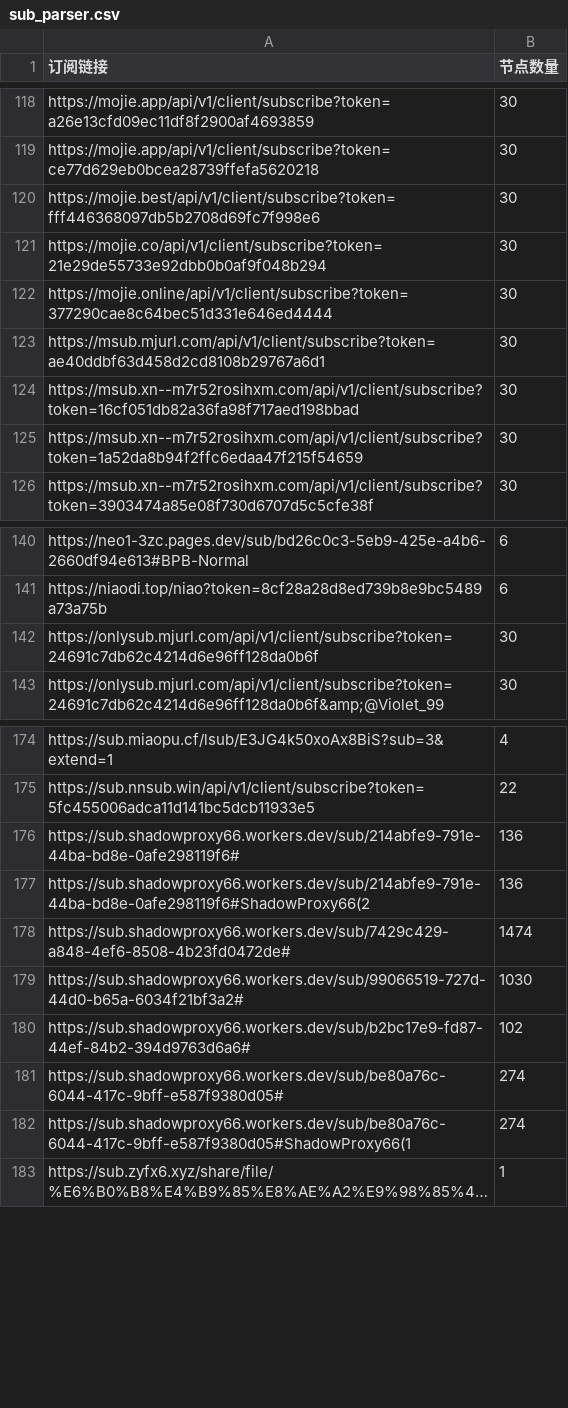
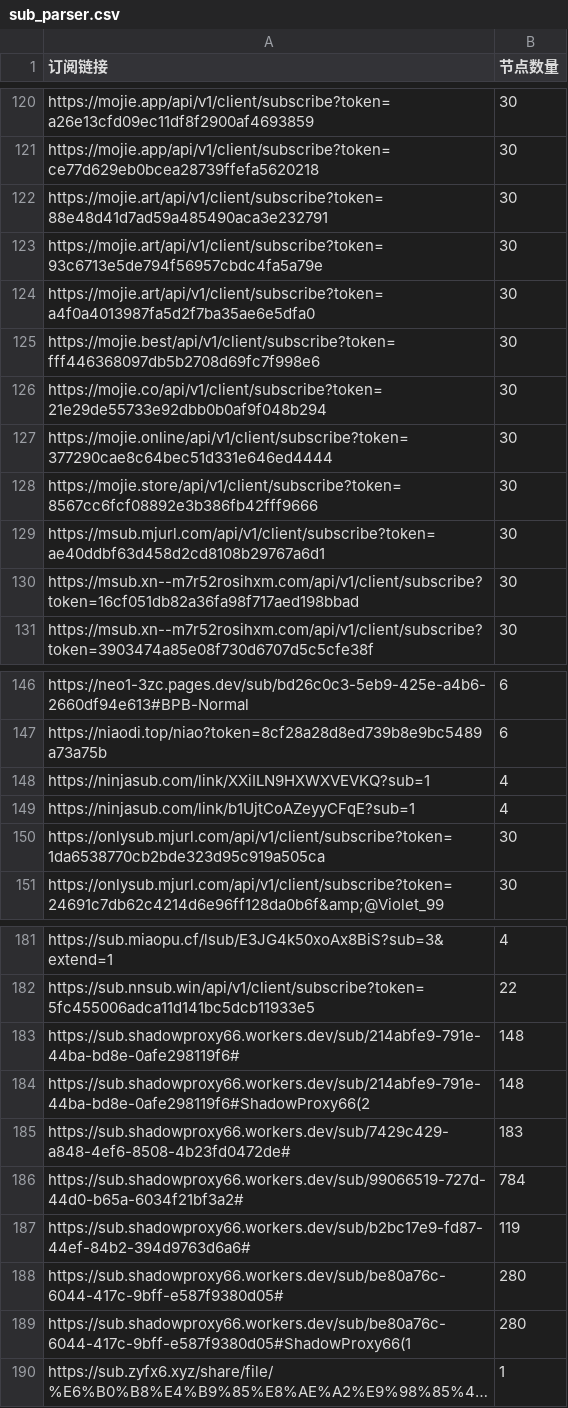
Before and after one commit to ipenwrt/crawler, a CSV file: sub_parser.csv, drawn as a sheet; only a part is shown, gaps mark what is left out; long unchanged cells end in …; removed rows and columns are numbered as before the commit, all else as after; the diff covers the shown part only; the diff names each change by its address in the sheet, - before the commit and + after, or states it on an @@ line.

```diff
--- a/sub_parser.csv
+++ b/sub_parser.csv
+row 122: https://mojie.art/api/v1/client/subscribe?token=88e48d41d7ad59a485490aca3e232791 | 30
+row 123: https://mojie.art/api/v1/client/subscribe?token=93c6713e5de794f56957cbdc4fa5a79e | 30
+row 124: https://mojie.art/api/v1/client/subscribe?token=a4f0a4013987fa5d2f7ba35ae6e5dfa0 | 30
+row 128: https://mojie.store/api/v1/client/subscribe?token=8567cc6fcf08892e3b386fb42fff9666 | 30
-row 125: https://msub.xn--m7r52rosihxm.com/api/v1/client/subscribe?token=1a52da8b94f2ffc6edaa47f215f54659 | 30
+row 148: https://ninjasub.com/link/XXiILN9HXWXVEVKQ?sub=1 | 4
+row 149: https://ninjasub.com/link/b1UjtCoAZeyyCFqE?sub=1 | 4
-A150 (订阅链接): https://onlysub.mjurl.com/api/v1/client/subscribe?token=24691c7db62c4214d6e96ff128da0b6f
+A150 (订阅链接): https://onlysub.mjurl.com/api/v1/client/subscribe?token=1da6538770cb2bde323d95c919a505ca
-B183:B184 (节点数量): 136
+B183:B184 (节点数量): 148
-B185 (节点数量): 1474
+B185 (节点数量): 183
-B186 (节点数量): 1030
+B186 (节点数量): 784
-B187 (节点数量): 102
+B187 (节点数量): 119
-B188:B189 (节点数量): 274
+B188:B189 (节点数量): 280
```
Also changed, not shown: 4 added rows, 3 removed rows and 5 edited cells elsewhere in this file, 3 other files.
